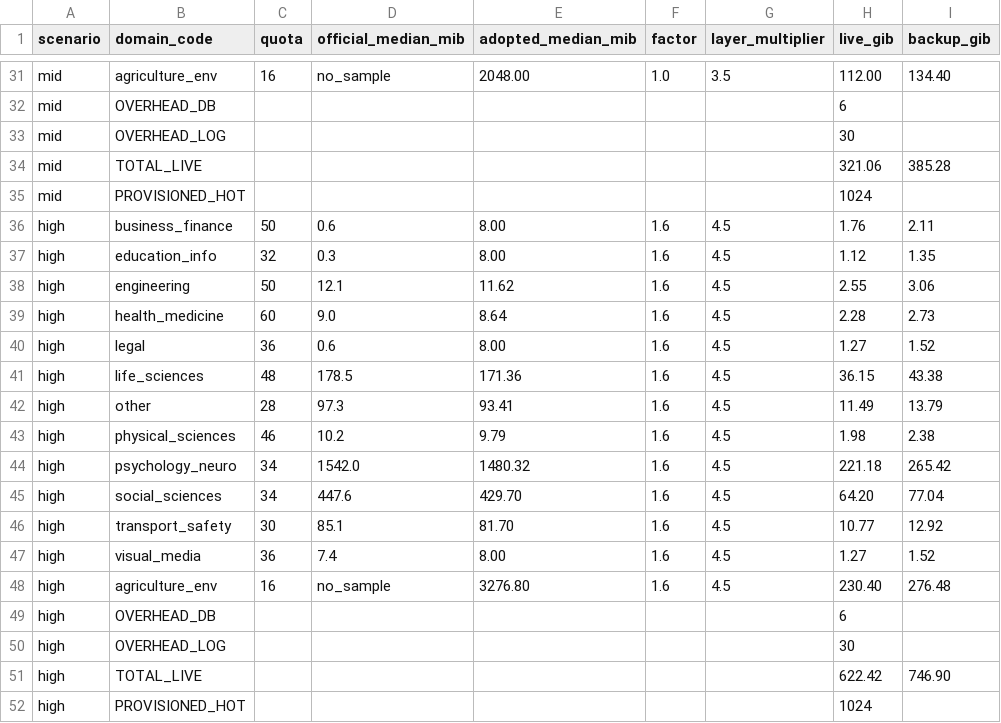
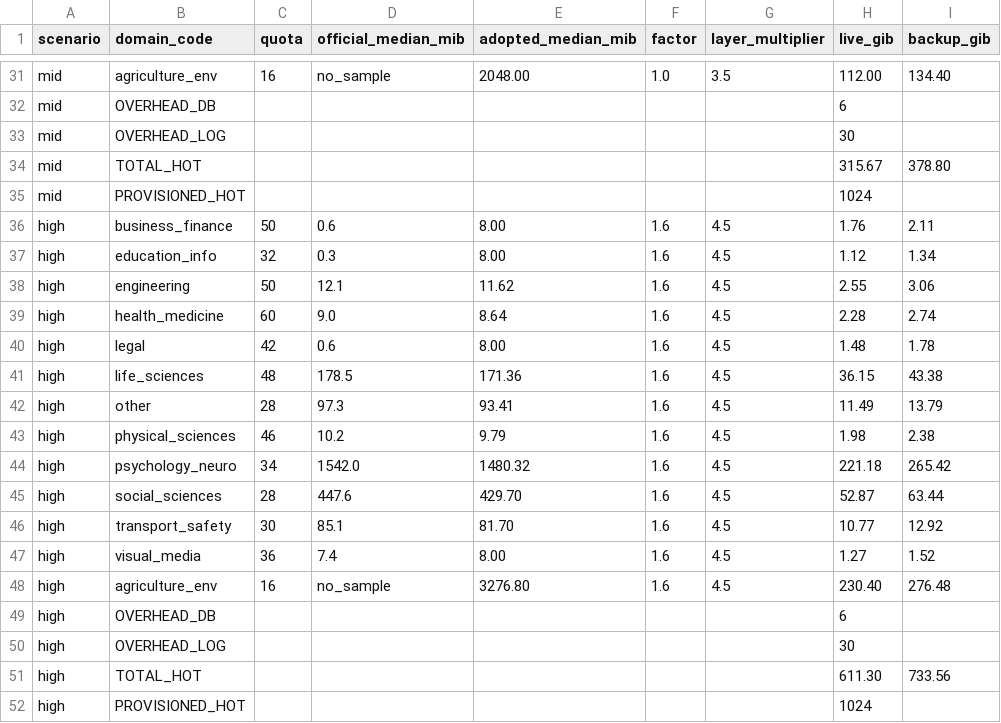
Before and after one commit to Luckydajiupro/ale-500-design, a CSV file: work/platform-p1/data/storage-sizing.csv, drawn as a sheet; only a part is shown, gaps mark what is left out; the diff covers the shown part only.

```diff
--- a/work/platform-p1/data/storage-sizing.csv
+++ b/work/platform-p1/data/storage-sizing.csv
@@ -33,9 +33,9 @@ mid,OVERHEAD_DB,,,,,,6,
 mid,OVERHEAD_LOG,,,,,,30,
-mid,TOTAL_LIVE,,,,,,321.06,385.28
+mid,TOTAL_HOT,,,,,,315.67,378.80
 mid,PROVISIONED_HOT,,,,,,1024,
 high,business_finance,50,0.6,8.00,1.6,4.5,1.76,2.11
-high,education_info,32,0.3,8.00,1.6,4.5,1.12,1.35
+high,education_info,32,0.3,8.00,1.6,4.5,1.12,1.34
 high,engineering,50,12.1,11.62,1.6,4.5,2.55,3.06
-high,health_medicine,60,9.0,8.64,1.6,4.5,2.28,2.73
-high,legal,36,0.6,8.00,1.6,4.5,1.27,1.52
+high,health_medicine,60,9.0,8.64,1.6,4.5,2.28,2.74
+high,legal,42,0.6,8.00,1.6,4.5,1.48,1.78
 high,life_sciences,48,178.5,171.36,1.6,4.5,36.15,43.38
@@ -44,3 +44,3 @@ high,physical_sciences,46,10.2,9.79,1.6,4.5,1.98,2.38
 high,psychology_neuro,34,1542.0,1480.32,1.6,4.5,221.18,265.42
-high,social_sciences,34,447.6,429.70,1.6,4.5,64.20,77.04
+high,social_sciences,28,447.6,429.70,1.6,4.5,52.87,63.44
 high,transport_safety,30,85.1,81.70,1.6,4.5,10.77,12.92
@@ -50,3 +50,3 @@ high,OVERHEAD_DB,,,,,,6,
 high,OVERHEAD_LOG,,,,,,30,
-high,TOTAL_LIVE,,,,,,622.42,746.90
+high,TOTAL_HOT,,,,,,611.30,733.56
 high,PROVISIONED_HOT,,,,,,1024,
```
Also changed, not shown: 21 edited cells elsewhere in this file, 4 other files.
